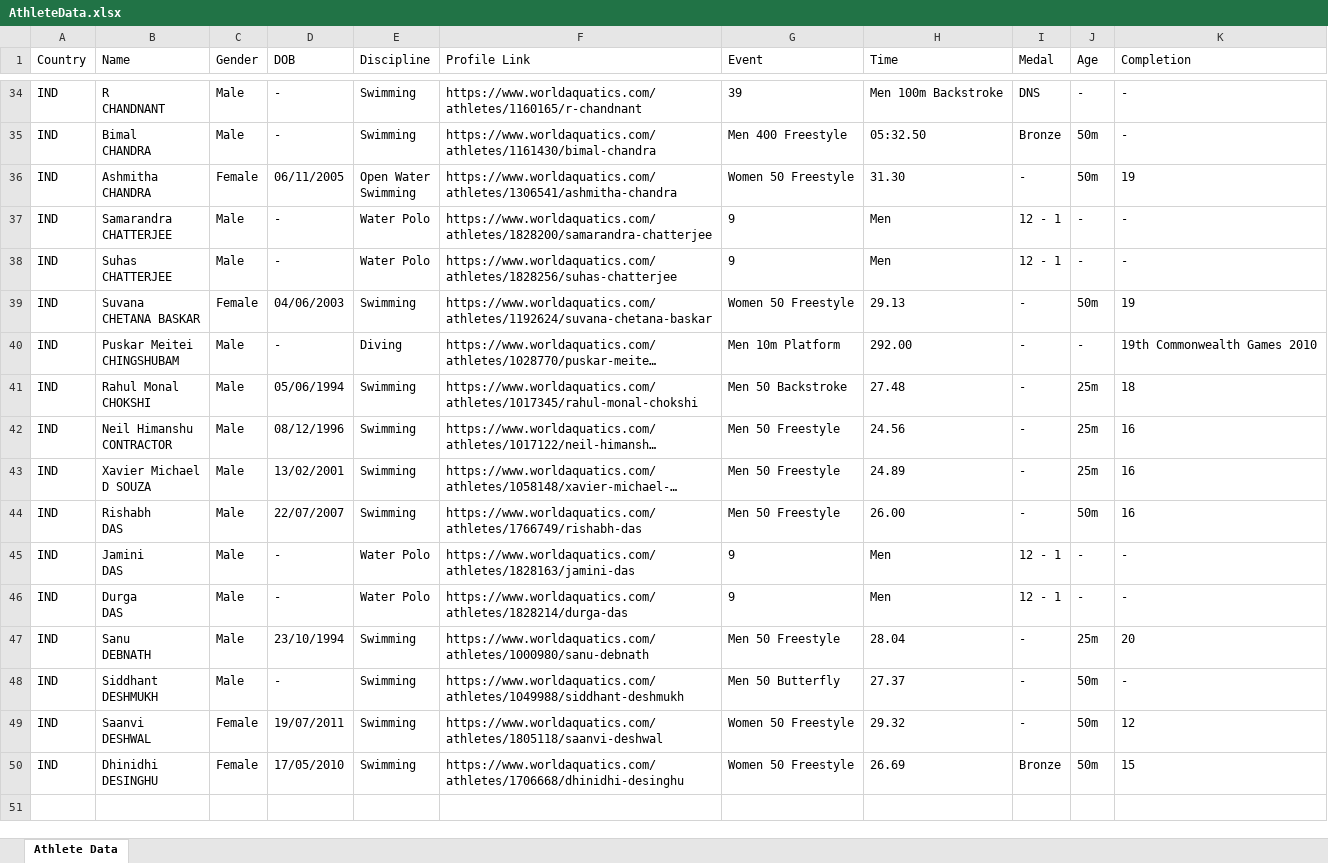
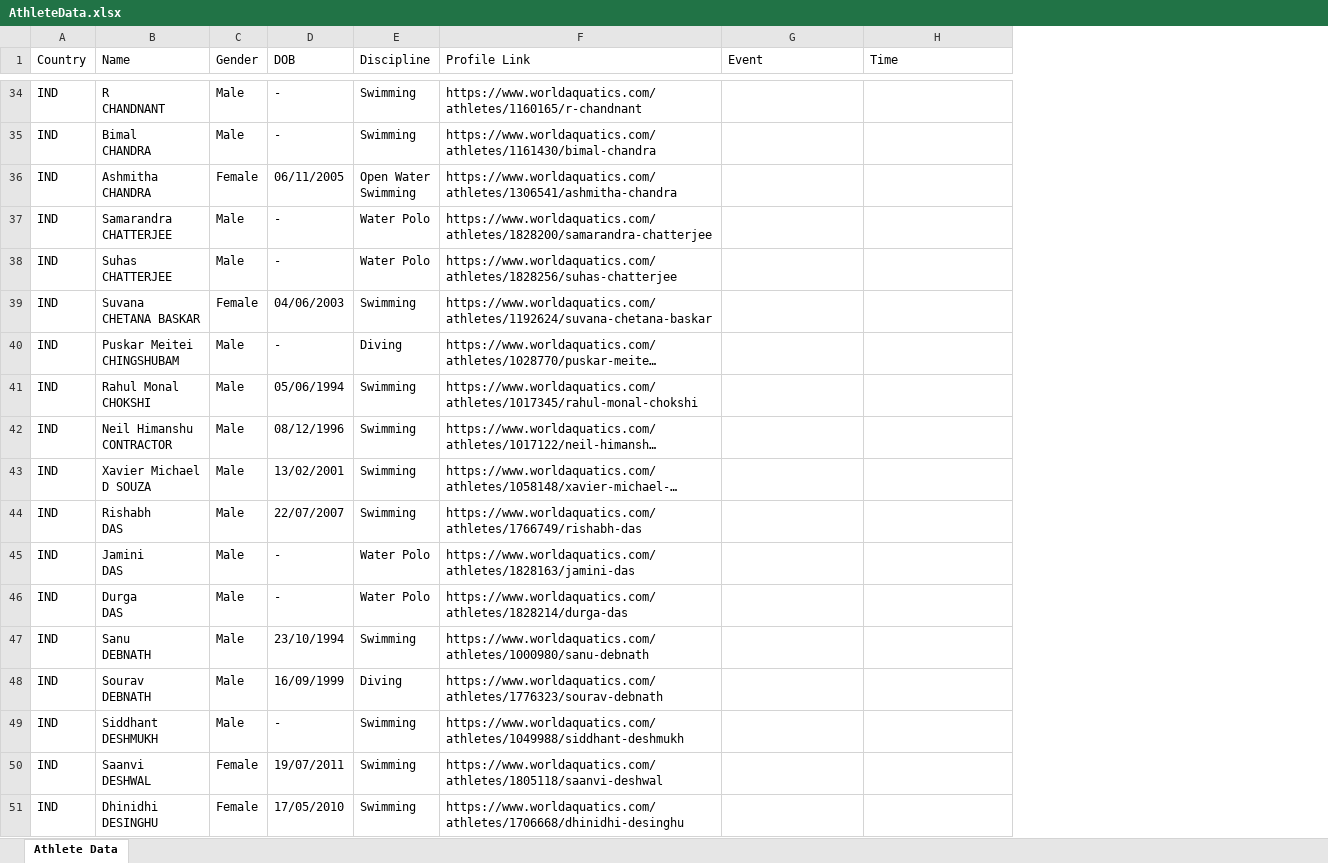
Before and after one commit to Vinoth161094/Graspear, an Excel workbook: AthleteData.xlsx, sheet Athlete Data, drawn as a sheet; only a part is shown, gaps mark what is left out; long unchanged cells end in …; values as stored, in another font and other column widths than the file's, no borders; removed rows and columns are numbered as before the commit, all else as after; ↵ is a line break in a cell; the diff covers the shown part only; the diff names each change by its address in the sheet, - before the commit and + after, or states it on an @@ line.

```diff
--- a/AthleteData.xlsx (sheet Athlete Data)
+++ b/AthleteData.xlsx (sheet Athlete Data)
-column I (Medal), rows 34-50: DNS | Bronze | - | 12 - 1 | 12 - 1 | - | - | - | - | - | - | 12 - 1 | 12 - 1 | - | - | - | Bronze
-column J (Age), rows 34-50: - | 50m | 50m | - | - | 50m | - | 25m | 25m | 25m | 50m | - | - | 25m | 50m | 50m | 50m
-column K (Completion), rows 34-50: - | - | 19 | - | - | 19 | 19th Commonwealth Games 2010 | 18 | 16 | 16 | 16 | - | - | 20 | - | 12 | 15
-G34 (Event): 39
+G34 (Event): (empty)
-H34 (Time): Men 100m Backstroke
+H34 (Time): (empty)
-G35 (Event): Men 400 Freestyle
+G35 (Event): (empty)
-H35 (Time): 05:32.50
+H35 (Time): (empty)
-G36 (Event): Women 50 Freestyle
+G36 (Event): (empty)
-H36 (Time): 31.30
+H36 (Time): (empty)
-G37:G38 (Event): 9
+G37:G38 (Event): (empty)
-H37:H38 (Time): Men
+H37:H38 (Time): (empty)
-G39 (Event): Women 50 Freestyle
+G39 (Event): (empty)
-H39 (Time): 29.13
+H39 (Time): (empty)
-G40 (Event): Men 10m Platform
+G40 (Event): (empty)
-H40 (Time): 292.00
+H40 (Time): (empty)
-G41 (Event): Men 50 Backstroke
+G41 (Event): (empty)
-H41 (Time): 27.48
+H41 (Time): (empty)
-G42:G44 (Event): Men 50 Freestyle
+G42:G44 (Event): (empty)
-H42 (Time): 24.56
+H42 (Time): (empty)
-H43 (Time): 24.89
+H43 (Time): (empty)
-H44 (Time): 26.00
+H44 (Time): (empty)
-G45:G46 (Event): 9
+G45:G46 (Event): (empty)
-H45:H46 (Time): Men
+H45:H46 (Time): (empty)
-G47 (Event): Men 50 Freestyle
+G47 (Event): (empty)
-H47 (Time): 28.04
+H47 (Time): (empty)
+row 48: IND | Sourav ↵ DEBNATH | Male | 16/09/1999 | Diving | https://www.worldaquatics.com/athletes/1776323/sourav-debnath
-G49 (Event): Men 50 Butterfly
+G49 (Event): (empty)
-H49 (Time): 27.37
+H49 (Time): (empty)
-G50:G51 (Event): Women 50 Freestyle
+G50:G51 (Event): (empty)
-H50 (Time): 29.32
+H50 (Time): (empty)
-H51 (Time): 26.69
+H51 (Time): (empty)
```
Also changed, not shown: 65 edited cells elsewhere in this sheet, 1 other file.
